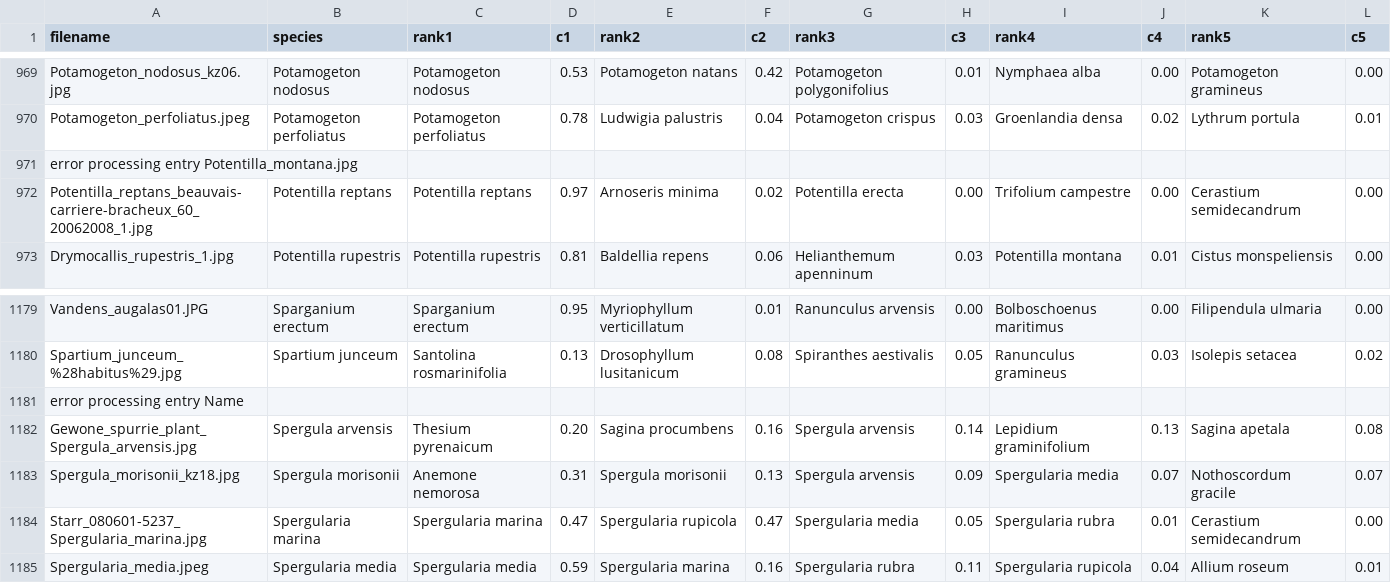
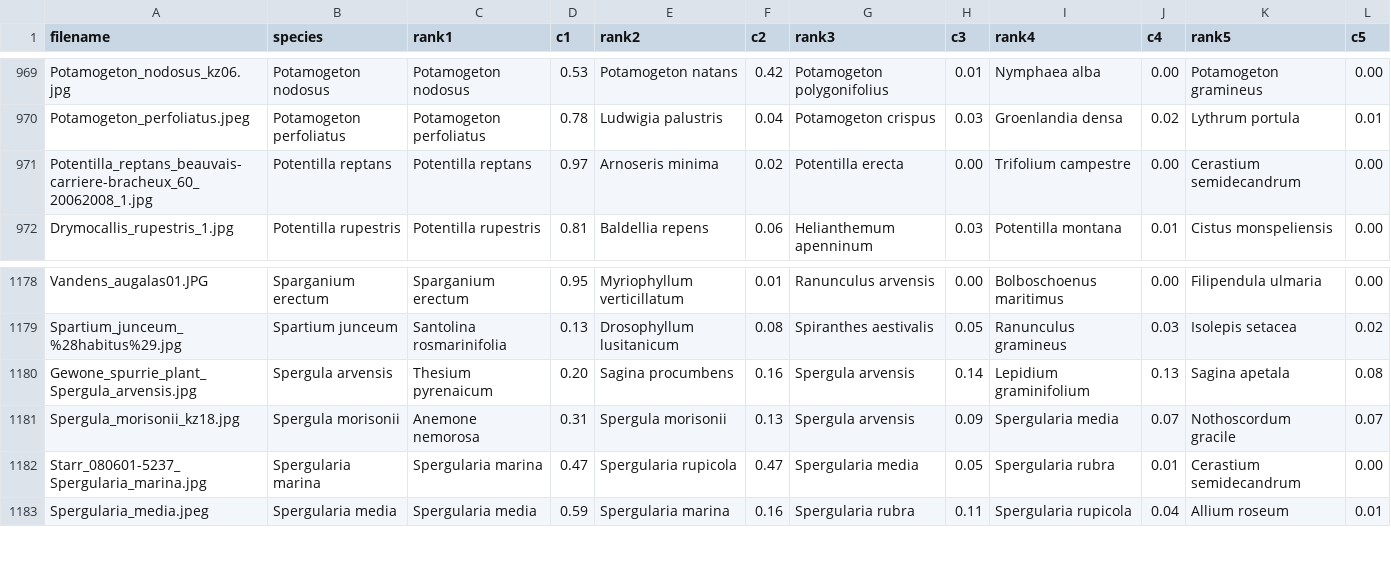
Before and after one commit to edrdo/floralens-data, a TSV file: wikipedia/wikipedia_floralens.tsv, drawn as a sheet; only a part is shown, gaps mark what is left out; the diff names each change by its address in the sheet, - before the commit and + after, or states it on an @@ line.

Commit message:
fixed errors in data files

```diff
--- a/wikipedia/wikipedia_floralens.tsv
+++ b/wikipedia/wikipedia_floralens.tsv
-row 971: error processing entry Potentilla_montana.jpg
-row 1181: error processing entry Name
```
